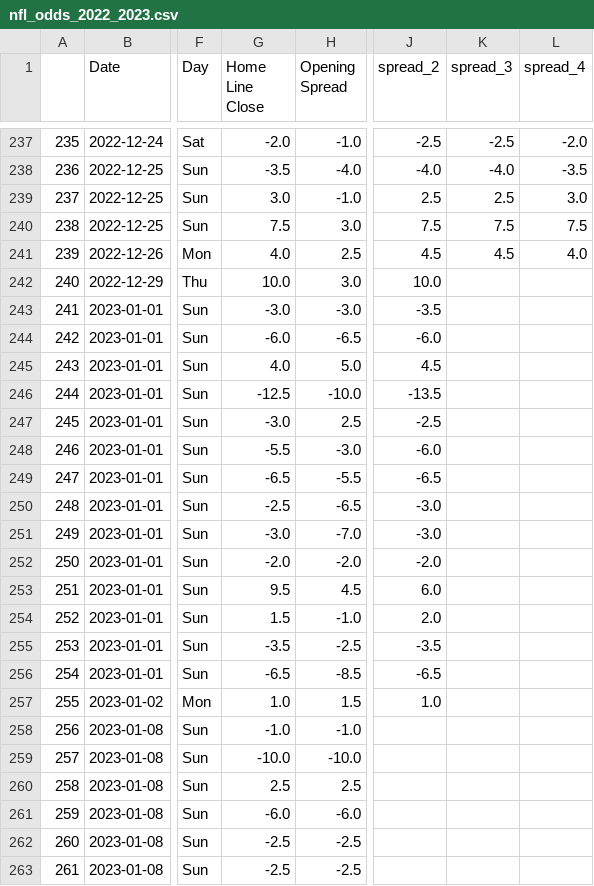
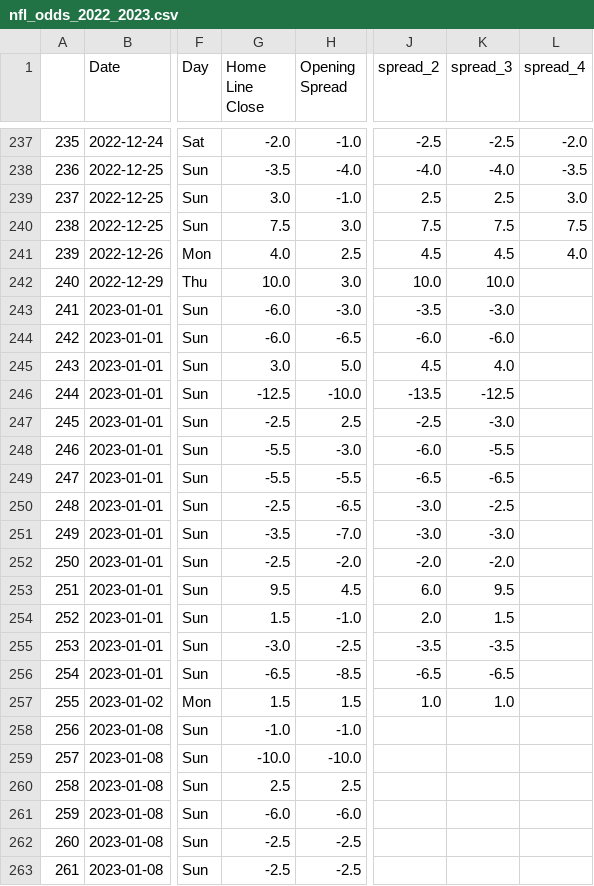
Before and after one commit to ZeNoonan/nfl, a CSV file: nfl_odds_2022_2023.csv, drawn as a sheet; only a part is shown, gaps mark what is left out; the diff names each change by its address in the sheet, - before the commit and + after, or states it on an @@ line.

Commit message:
update

```diff
--- a/nfl_odds_2022_2023.csv
+++ b/nfl_odds_2022_2023.csv
-K242 (spread_3): (empty)
+K242 (spread_3): 10.0
-G243 (Home Line Close): -3.0
+G243 (Home Line Close): -6.0
-K243 (spread_3): (empty)
+K243 (spread_3): -3.0
-K244 (spread_3): (empty)
+K244 (spread_3): -6.0
-G245 (Home Line Close): 4.0
+G245 (Home Line Close): 3.0
-K245 (spread_3): (empty)
+K245 (spread_3): 4.0
-K246 (spread_3): (empty)
+K246 (spread_3): -12.5
-G247 (Home Line Close): -3.0
+G247 (Home Line Close): -2.5
-K247 (spread_3): (empty)
+K247 (spread_3): -3.0
-K248 (spread_3): (empty)
+K248 (spread_3): -5.5
-G249 (Home Line Close): -6.5
+G249 (Home Line Close): -5.5
-K249 (spread_3): (empty)
+K249 (spread_3): -6.5
-K250 (spread_3): (empty)
+K250 (spread_3): -2.5
-G251 (Home Line Close): -3.0
+G251 (Home Line Close): -3.5
-K251 (spread_3): (empty)
+K251 (spread_3): -3.0
-G252 (Home Line Close): -2.0
+G252 (Home Line Close): -2.5
-K252 (spread_3): (empty)
+K252 (spread_3): -2.0
-K253 (spread_3): (empty)
+K253 (spread_3): 9.5
-K254 (spread_3): (empty)
+K254 (spread_3): 1.5
-G255 (Home Line Close): -3.5
+G255 (Home Line Close): -3.0
-K255 (spread_3): (empty)
+K255 (spread_3): -3.5
-K256 (spread_3): (empty)
+K256 (spread_3): -6.5
-G257 (Home Line Close): 1.0
+G257 (Home Line Close): 1.5
-K257 (spread_3): (empty)
+K257 (spread_3): 1.0
```
